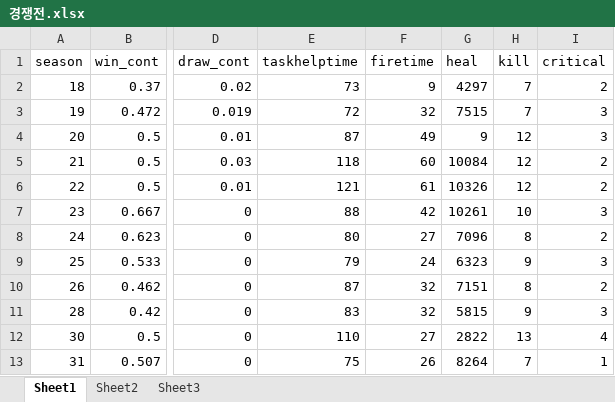
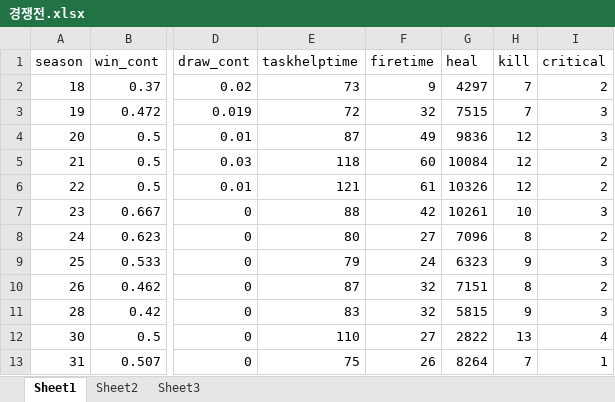
Before and after one commit to OGYWORLD/potato_overwatch, an Excel workbook: Data분석/경쟁전.xlsx, sheet Sheet1, drawn as a sheet; only a part is shown, gaps mark what is left out; values as stored, in another font and other column widths than the file's, no borders; the diff names each change by its address in the sheet, - before the commit and + after, or states it on an @@ line.

```diff
--- a/Data분석/경쟁전.xlsx (sheet Sheet1)
+++ b/Data분석/경쟁전.xlsx (sheet Sheet1)
-G4 (heal): 9
+G4 (heal): 9836
```
Also changed, not shown: 45 other files.
